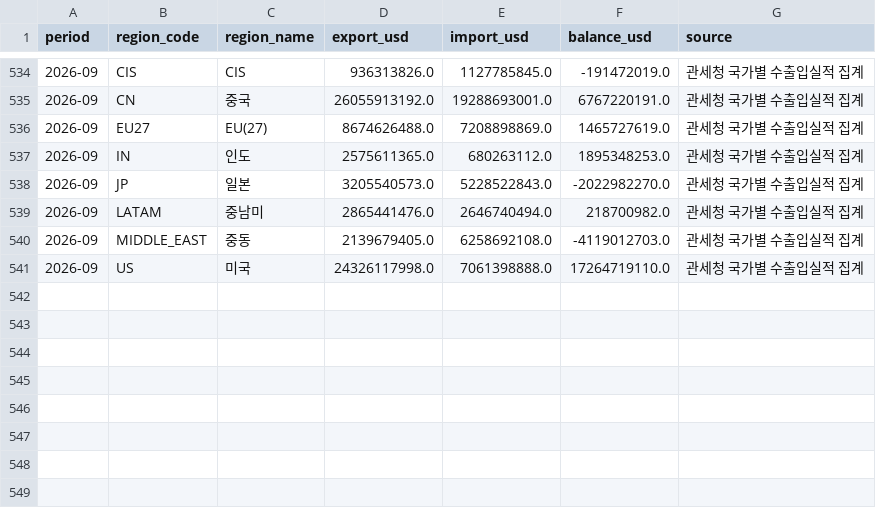
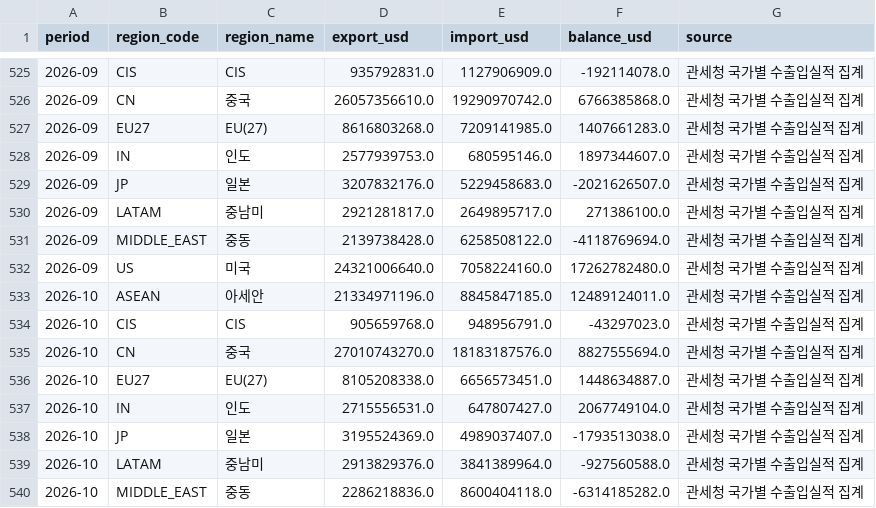
Before and after one commit to psicsh/Korea-trade-dashboard, a CSV file: data/trade_region.csv, drawn as a sheet; only a part is shown, gaps mark what is left out; the diff covers the shown part only.

```diff
--- a/data/trade_region.csv
+++ b/data/trade_region.csv
@@ -534,8 +525,16 @@ period,region_code,region_name,export_usd,import_usd,balance_usd,source
-2026-09,CIS,CIS,936313826.0,1127785845.0,-191472019.0,관세청 국가별 수출입실적 집계
-2026-09,CN,중국,26055913192.0,19288693001.0,6767220191.0,관세청 국가별 수출입실적 집계
-2026-09,EU27,EU(27),8674626488.0,7208898869.0,1465727619.0,관세청 국가별 수출입실적 집계
-2026-09,IN,인도,2575611365.0,680263112.0,1895348253.0,관세청 국가별 수출입실적 집계
-2026-09,JP,일본,3205540573.0,5228522843.0,-2022982270.0,관세청 국가별 수출입실적 집계
-2026-09,LATAM,중남미,2865441476.0,2646740494.0,218700982.0,관세청 국가별 수출입실적 집계
-2026-09,MIDDLE_EAST,중동,2139679405.0,6258692108.0,-4119012703.0,관세청 국가별 수출입실적 집계
-2026-09,US,미국,24326117998.0,7061398888.0,17264719110.0,관세청 국가별 수출입실적 집계
+2026-09,CIS,CIS,935792831.0,1127906909.0,-192114078.0,관세청 국가별 수출입실적 집계
+2026-09,CN,중국,26057356610.0,19290970742.0,6766385868.0,관세청 국가별 수출입실적 집계
+2026-09,EU27,EU(27),8616803268.0,7209141985.0,1407661283.0,관세청 국가별 수출입실적 집계
+2026-09,IN,인도,2577939753.0,680595146.0,1897344607.0,관세청 국가별 수출입실적 집계
+2026-09,JP,일본,3207832176.0,5229458683.0,-2021626507.0,관세청 국가별 수출입실적 집계
+2026-09,LATAM,중남미,2921281817.0,2649895717.0,271386100.0,관세청 국가별 수출입실적 집계
+2026-09,MIDDLE_EAST,중동,2139738428.0,6258508122.0,-4118769694.0,관세청 국가별 수출입실적 집계
+2026-09,US,미국,24321006640.0,7058224160.0,17262782480.0,관세청 국가별 수출입실적 집계
+2026-10,ASEAN,아세안,21334971196.0,8845847185.0,12489124011.0,관세청 국가별 수출입실적 집계
+2026-10,CIS,CIS,905659768.0,948956791.0,-43297023.0,관세청 국가별 수출입실적 집계
+2026-10,CN,중국,27010743270.0,18183187576.0,8827555694.0,관세청 국가별 수출입실적 집계
+2026-10,EU27,EU(27),8105208338.0,6656573451.0,1448634887.0,관세청 국가별 수출입실적 집계
+2026-10,IN,인도,2715556531.0,647807427.0,2067749104.0,관세청 국가별 수출입실적 집계
+2026-10,JP,일본,3195524369.0,4989037407.0,-1793513038.0,관세청 국가별 수출입실적 집계
+2026-10,LATAM,중남미,2913829376.0,3841389964.0,-927560588.0,관세청 국가별 수출입실적 집계
+2026-10,MIDDLE_EAST,중동,2286218836.0,8600404118.0,-6314185282.0,관세청 국가별 수출입실적 집계
```
Also changed, not shown: 1 added row, 9 removed rows and 30 edited cells elsewhere in this file, data/trade_industry.csv, data/trade_monthly.csv, 1 other file.
